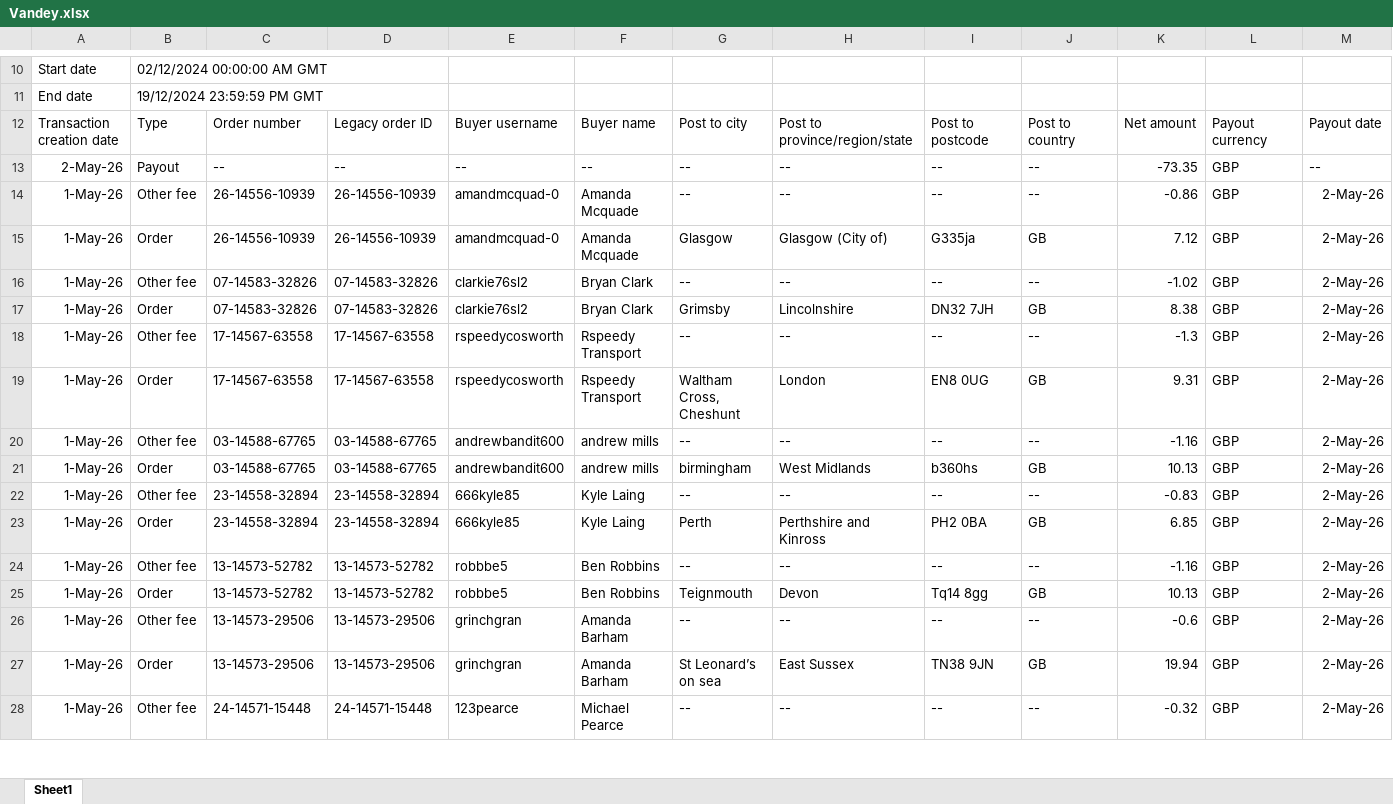
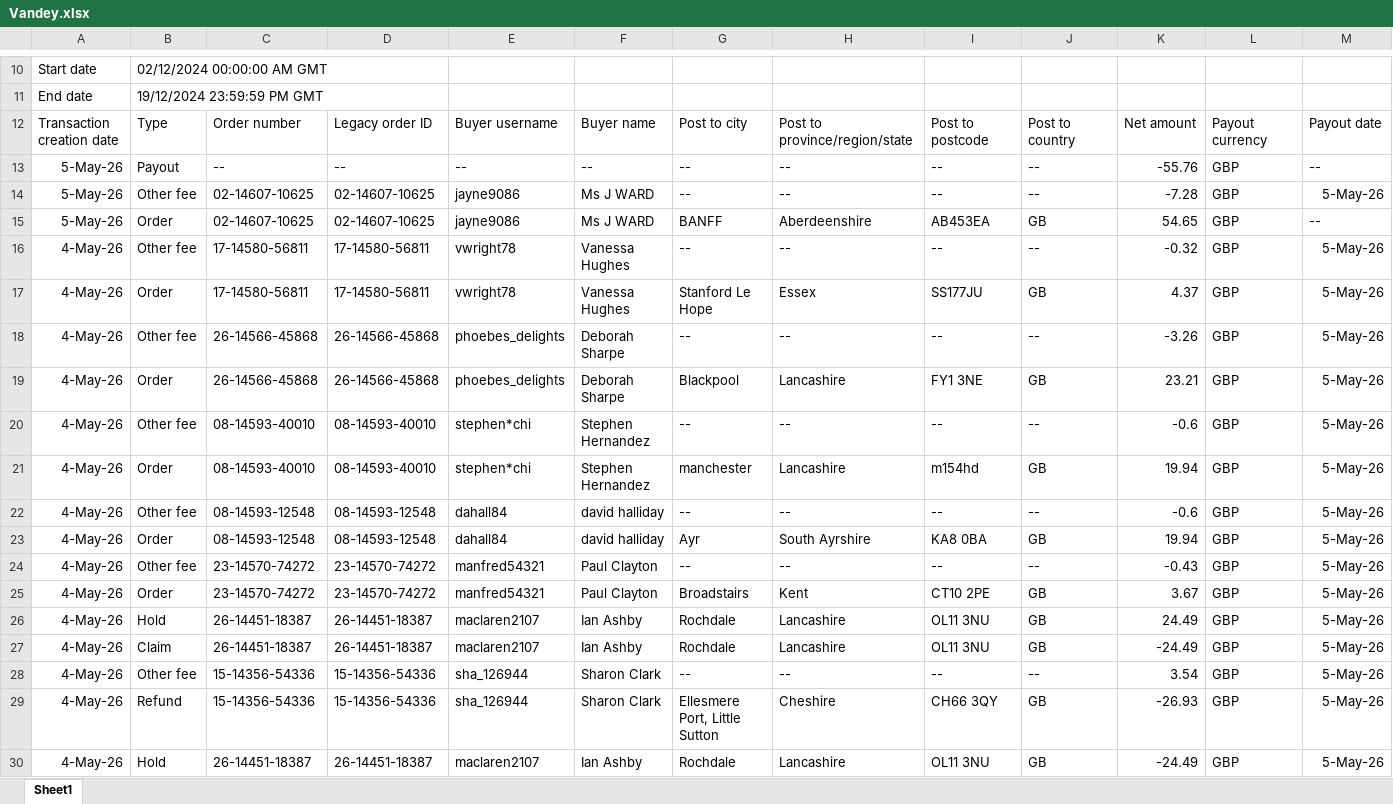
Before and after one commit to NIBH014B/BuckchiDailyReport, an Excel workbook: Raw Sales Data/Vandey.xlsx, sheet Sheet1, drawn as a sheet; only a part is shown, gaps mark what is left out; the shorter side is filled out with more unchanged rows; values as stored, in another font and other column widths than the file's, no borders; rows hold the shown columns only; the diff covers the shown part only; the diff names each change by its address in the sheet, - before the commit and + after, or states it on an @@ line.

```diff
--- a/Raw Sales Data/Vandey.xlsx (sheet Sheet1)
+++ b/Raw Sales Data/Vandey.xlsx (sheet Sheet1)
+row 13: 5-May-26 | Payout | -- | -- | -- | -- | -- | -- | -- | -- | -55.76 | GBP | --
+row 14: 5-May-26 | Other fee | 02-14607-10625 | 02-14607-10625 | jayne9086 | Ms J WARD | -- | -- | -- | -- | -7.28 | GBP | 5-May-26
+row 15: 5-May-26 | Order | 02-14607-10625 | 02-14607-10625 | jayne9086 | Ms J WARD | BANFF | Aberdeenshire | AB453EA | GB | 54.65 | GBP | --
+row 16: 4-May-26 | Other fee | 17-14580-56811 | 17-14580-56811 | vwright78 | Vanessa Hughes | -- | -- | -- | -- | -0.32 | GBP | 5-May-26
+row 17: 4-May-26 | Order | 17-14580-56811 | 17-14580-56811 | vwright78 | Vanessa Hughes | Stanford Le Hope | Essex | SS177JU | GB | 4.37 | GBP | 5-May-26
+row 18: 4-May-26 | Other fee | 26-14566-45868 | 26-14566-45868 | phoebes_delights | Deborah Sharpe | -- | -- | -- | -- | -3.26 | GBP | 5-May-26
+row 19: 4-May-26 | Order | 26-14566-45868 | 26-14566-45868 | phoebes_delights | Deborah Sharpe | Blackpool | Lancashire | FY1 3NE | GB | 23.21 | GBP | 5-May-26
+row 20: 4-May-26 | Other fee | 08-14593-40010 | 08-14593-40010 | stephen*chi | Stephen Hernandez | -- | -- | -- | -- | -0.6 | GBP | 5-May-26
+row 21: 4-May-26 | Order | 08-14593-40010 | 08-14593-40010 | stephen*chi | Stephen Hernandez | manchester | Lancashire | m154hd | GB | 19.94 | GBP | 5-May-26
+row 22: 4-May-26 | Other fee | 08-14593-12548 | 08-14593-12548 | dahall84 | david halliday | -- | -- | -- | -- | -0.6 | GBP | 5-May-26
+row 23: 4-May-26 | Order | 08-14593-12548 | 08-14593-12548 | dahall84 | david halliday | Ayr | South Ayrshire | KA8 0BA | GB | 19.94 | GBP | 5-May-26
+row 24: 4-May-26 | Other fee | 23-14570-74272 | 23-14570-74272 | manfred54321 | Paul Clayton | -- | -- | -- | -- | -0.43 | GBP | 5-May-26
+row 25: 4-May-26 | Order | 23-14570-74272 | 23-14570-74272 | manfred54321 | Paul Clayton | Broadstairs | Kent | CT10 2PE | GB | 3.67 | GBP | 5-May-26
+row 26: 4-May-26 | Hold | 26-14451-18387 | 26-14451-18387 | maclaren2107 | Ian Ashby | Rochdale | Lancashire | OL11 3NU | GB | 24.49 | GBP | 5-May-26
+row 27: 4-May-26 | Claim | 26-14451-18387 | 26-14451-18387 | maclaren2107 | Ian Ashby | Rochdale | Lancashire | OL11 3NU | GB | -24.49 | GBP | 5-May-26
+row 28: 4-May-26 | Other fee | 15-14356-54336 | 15-14356-54336 | sha_126944 | Sharon Clark | -- | -- | -- | -- | 3.54 | GBP | 5-May-26
+row 29: 4-May-26 | Refund | 15-14356-54336 | 15-14356-54336 | sha_126944 | Sharon Clark | Ellesmere Port, Little Sutton | Cheshire | CH66 3QY | GB | -26.93 | GBP | 5-May-26
+row 30: 4-May-26 | Hold | 26-14451-18387 | 26-14451-18387 | maclaren2107 | Ian Ashby | Rochdale | Lancashire | OL11 3NU | GB | -24.49 | GBP | 5-May-26
```
Also changed, not shown: 26 added rows elsewhere in this sheet, Raw Sales Data/Amazon.xlsx, Raw Sales Data/Buckchi.xlsx.
